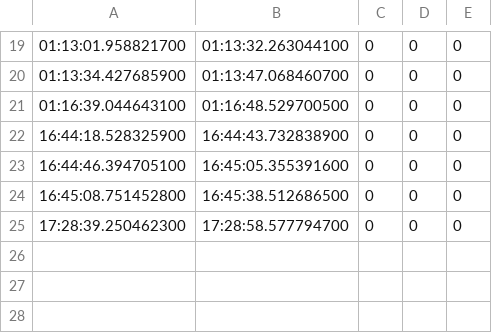
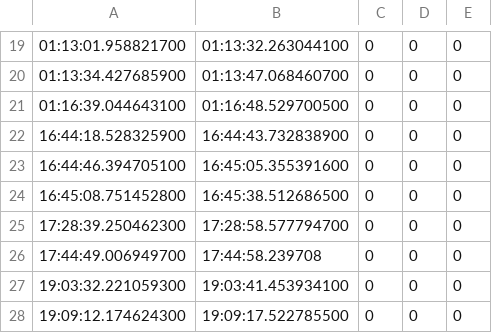
Before and after one commit to kandelak/lectureInvaders, a CSV file: resources/gameData.csv, drawn as a sheet; only a part is shown, gaps mark what is left out; the diff names each change by its address in the sheet, - before the commit and + after, or states it on an @@ line.

```diff
--- a/resources/gameData.csv
+++ b/resources/gameData.csv
+row 26: 17:44:49.006949700 | 17:44:58.239708 | 0 | 0 | 0
+row 27: 19:03:32.221059300 | 19:03:41.453934100 | 0 | 0 | 0
+row 28: 19:09:12.174624300 | 19:09:17.522785500 | 0 | 0 | 0
```
Also changed, not shown: 5 other files.
